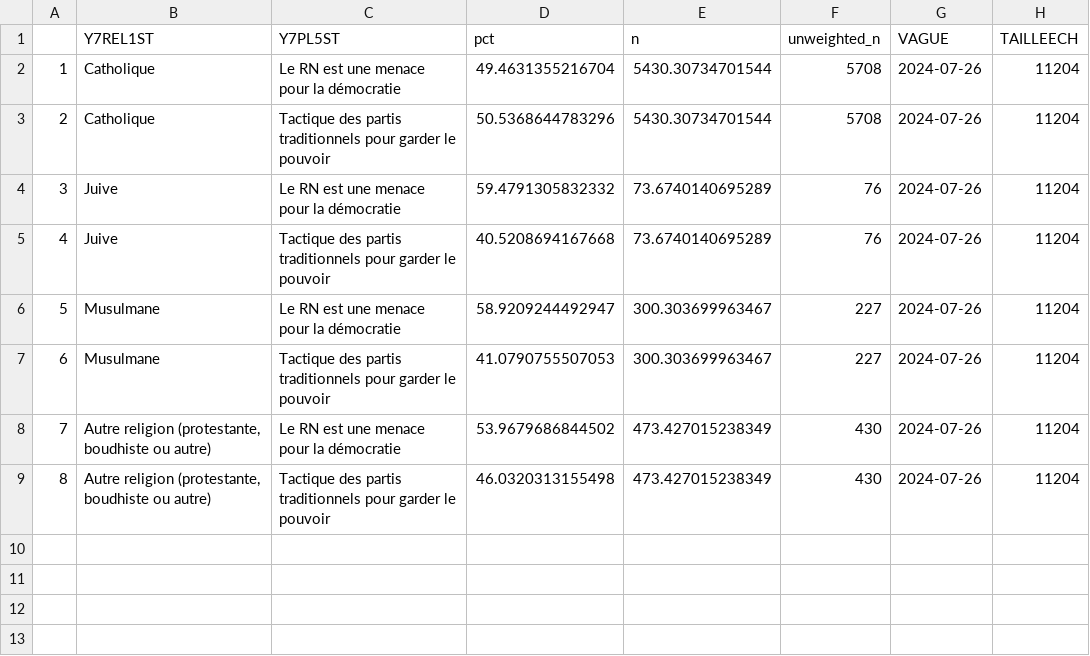
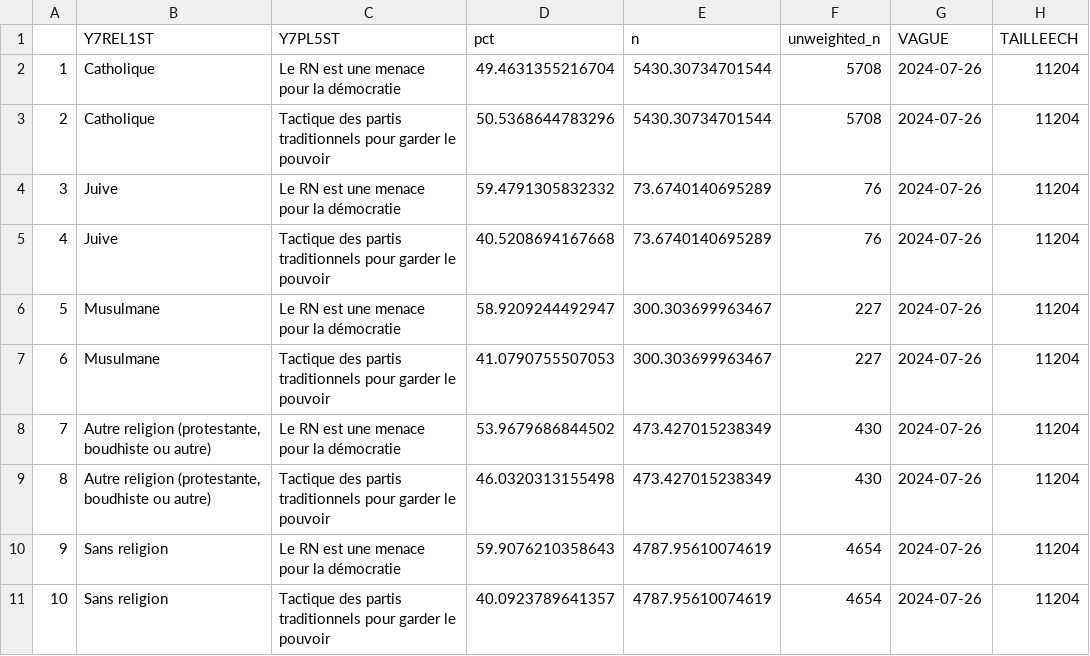
Before and after one commit to CEVIPOF/shiny_europe, a CSV file: data/T_w7_pl5st_rel1st.csv, drawn as a sheet.

```diff
--- a/data/T_w7_pl5st_rel1st.csv
+++ b/data/T_w7_pl5st_rel1st.csv
@@ -9 +9,3 @@
 "8","Autre religion (protestante, boudhiste ou autre)","Tactique des partis traditionnels pour garder le pouvoir",46.0320313155498,473.427015238349,430,"2024-07-26",11204
+"9","Sans religion","Le RN est une menace pour la démocratie",59.9076210358643,4787.95610074619,4654,"2024-07-26",11204
+"10","Sans religion","Tactique des partis traditionnels pour garder le pouvoir",40.0923789641357,4787.95610074619,4654,"2024-07-26",11204
```
Also changed, not shown: data/T_w6_enjeurst_0_rel1st.csv, data/T_w6_parteu24st_rel1st.csv, 8 other files.
